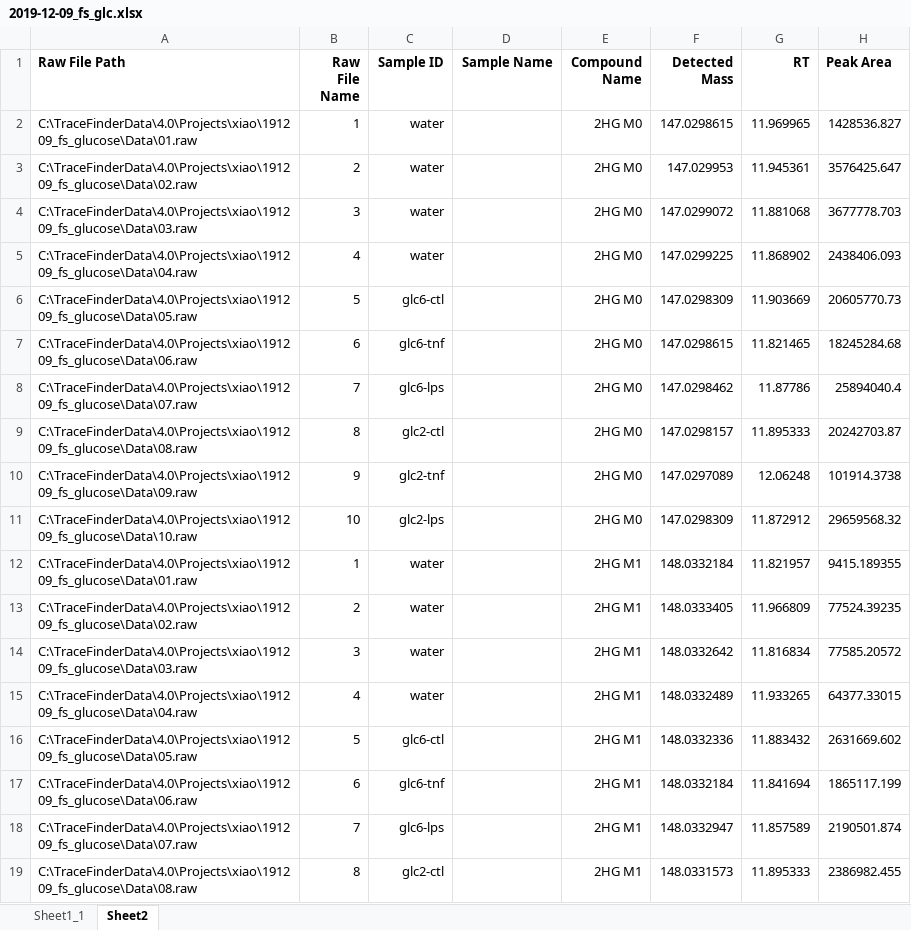
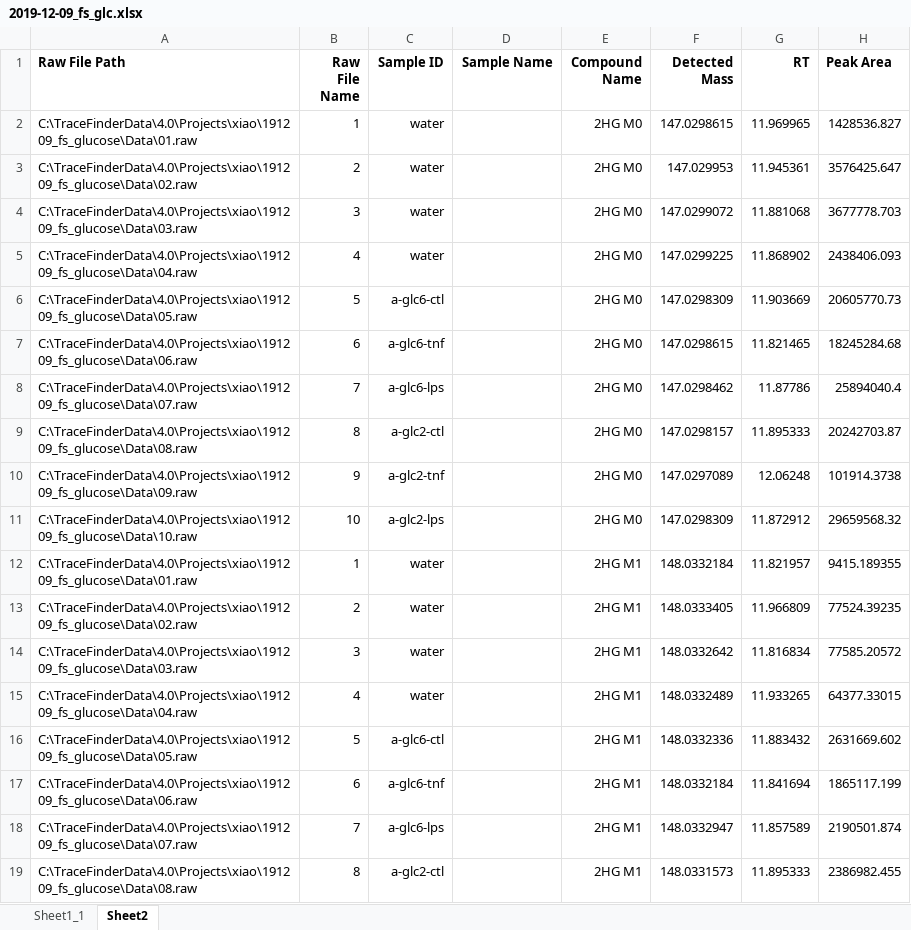
Before and after one commit to oldhamlab/Xiao.2021.endothelial.immunometabolism, an Excel workbook: inst/extdata/2019-12-09_fs_glc.xlsx, sheet Sheet2, drawn as a sheet; only a part is shown; values as stored, in another font and other column widths than the file's, no borders; the diff covers the shown part only; the diff names each change by its address in the sheet, - before the commit and + after, or states it on an @@ line.

```diff
--- a/inst/extdata/2019-12-09_fs_glc.xlsx (sheet Sheet2)
+++ b/inst/extdata/2019-12-09_fs_glc.xlsx (sheet Sheet2)
-C6 (Sample ID): glc6-ctl
+C6 (Sample ID): a-glc6-ctl
-C7 (Sample ID): glc6-tnf
+C7 (Sample ID): a-glc6-tnf
-C8 (Sample ID): glc6-lps
+C8 (Sample ID): a-glc6-lps
-C9 (Sample ID): glc2-ctl
+C9 (Sample ID): a-glc2-ctl
-C10 (Sample ID): glc2-tnf
+C10 (Sample ID): a-glc2-tnf
-C11 (Sample ID): glc2-lps
+C11 (Sample ID): a-glc2-lps
-C16 (Sample ID): glc6-ctl
+C16 (Sample ID): a-glc6-ctl
-C17 (Sample ID): glc6-tnf
+C17 (Sample ID): a-glc6-tnf
-C18 (Sample ID): glc6-lps
+C18 (Sample ID): a-glc6-lps
-C19 (Sample ID): glc2-ctl
+C19 (Sample ID): a-glc2-ctl
```
Also changed, not shown: 788 edited cells elsewhere in this sheet, inst/extdata/2019-12-09_sim_glc.xlsx, inst/extdata/2019-12-16_fs_glc.xlsx, 1 other file.
